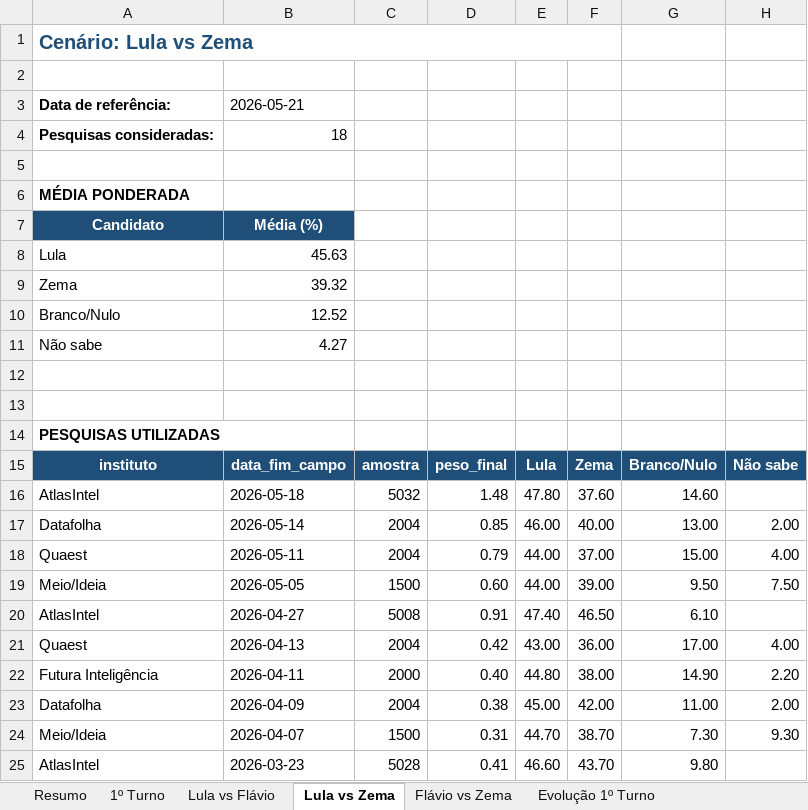
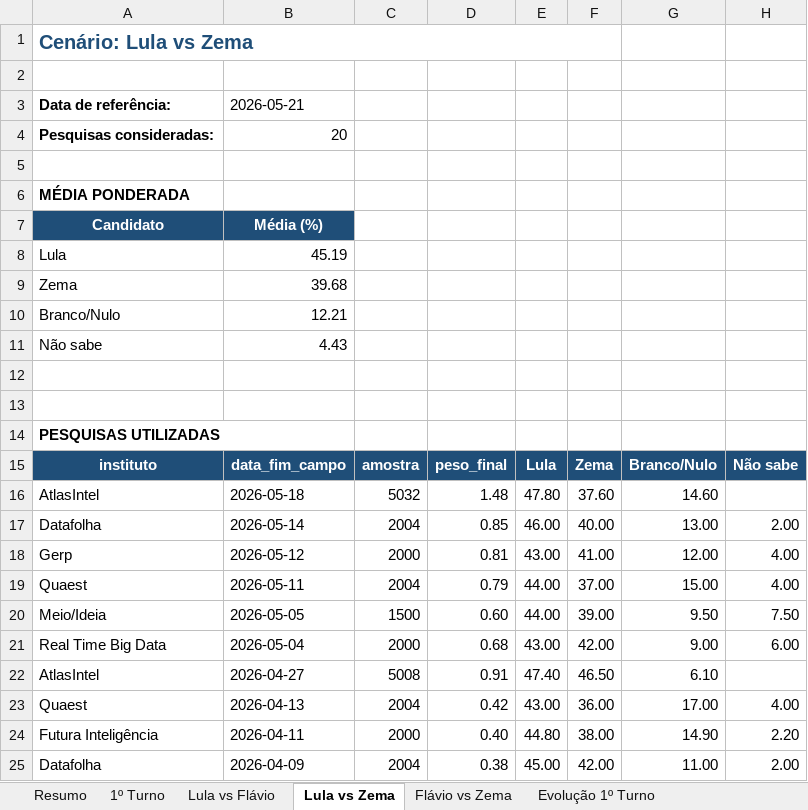
Before and after one commit to anac82/agregador-pesquisas, an Excel workbook: output/agregador_pesquisas.xlsx, sheet Lula vs Zema, drawn as a sheet; only a part is shown; the shorter side is filled out with more unchanged rows; values as stored, in another font and other column widths than the file's, no borders; the diff names each change by its address in the sheet, - before the commit and + after, or states it on an @@ line.

```diff
--- a/output/agregador_pesquisas.xlsx (sheet Lula vs Zema)
+++ b/output/agregador_pesquisas.xlsx (sheet Lula vs Zema)
-B4: 18
+B4: 20
-B8: 45.63
+B8: 45.19
-B9: 39.32
+B9: 39.68
-B10: 12.52
+B10: 12.21
-B11: 4.27
+B11: 4.43
+row 18: Gerp | 2026-05-12 | 2000 | 0.81 | 43.00 | 41.00 | 12.00 | 4.00
+row 21: Real Time Big Data | 2026-05-04 | 2000 | 0.68 | 43.00 | 42.00 | 9.00 | 6.00
```
Also changed, not shown: sheet Todas as Pesquisas, sheet 1º Turno, sheet Resumo, sheet Lula vs Flávio, sheet Evolução 1º Turno, sheet Evolução Lula vs Zema, 1 more sheet, 2 other files.
